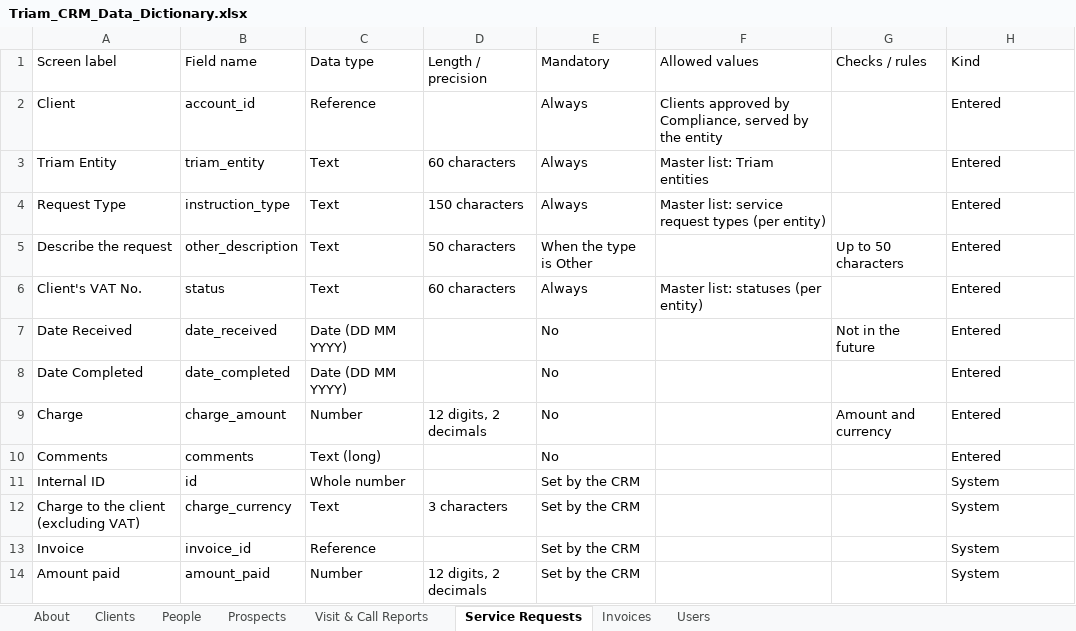
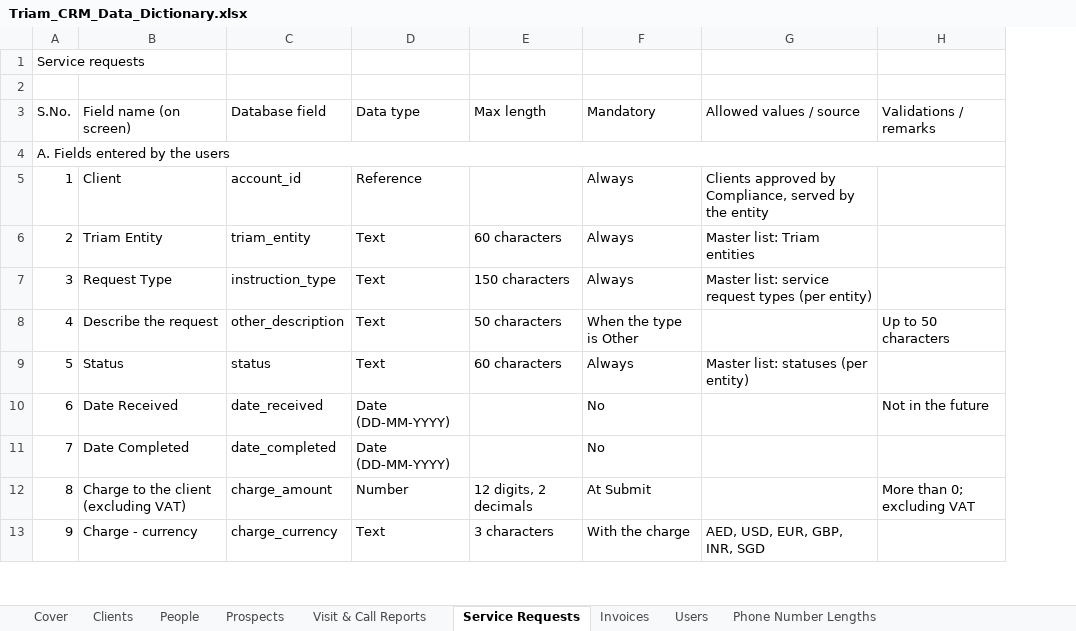
Before and after one commit to manude1894-lab/CRM, an Excel workbook: docs/Triam_CRM_Data_Dictionary.xlsx, sheet Service Requests, drawn as a sheet; only a part is shown; values as stored, in another font and other column widths than the file's, no cell formats; removed rows and columns are numbered as before the commit, all else as after; the diff covers the shown part only; the diff names each change by its address in the sheet, - before the commit and + after, or states it on an @@ line.

```diff
--- a/docs/Triam_CRM_Data_Dictionary.xlsx (sheet Service Requests)
+++ b/docs/Triam_CRM_Data_Dictionary.xlsx (sheet Service Requests)
-sheet tab: About
+sheet tab: Cover
+sheet tab: Phone Number Lengths
+column A, row 1: Service requests; rows 5-12: 1 | 2 | 3 | 4 | 5 | 6 | 7 | 8
-column G, rows 1-7: Checks / rules |  |  |  | Up to 50 characters |  | Not in the future
-B1: Screen label
+B1: (empty)
-C1: Field name
+C1: (empty)
-D1: Data type
+D1: (empty)
-E1: Length / precision
+E1: (empty)
-F1: Mandatory
+F1: (empty)
-G1: Allowed values
+G1: (empty)
-H1: Kind
+H1: (empty)
+row 2: (empty)
+row 3: S.No. | Field name (on screen) | Database field | Data type | Max length | Mandatory | Allowed values / source | Validations / remarks
+row 4: A. Fields entered by the users
-H5:H7: Entered
+H5:H7: (empty)
-H8: Entered
+H8: Up to 50 characters
-B9: Client's VAT No.
+B9: Status
-H9: Entered
+H9: (empty)
-D10:D11: Date (DD MM YYYY)
+D10:D11: Date (DD-MM-YYYY)
-H10: Entered
+H10: Not in the future
-H11: Entered
+H11: (empty)
-row 9: Charge | charge_amount | Number | 12 digits, 2 decimals | No |  | Amount and currency | Entered
-row 10: Comments | comments | Text (long) |  | No |  |  | Entered
-row 11: Internal ID | id | Whole number |  | Set by the CRM |  |  | System
-C12: charge_currency
+C12: charge_amount
-D12: Text
+D12: Number
-E12: 3 characters
+E12: 12 digits, 2 decimals
-F12: Set by the CRM
+F12: At Submit
-H12: System
+H12: More than 0; excluding VAT
-row 13: Invoice | invoice_id | Reference |  | Set by the CRM |  |  | System
-row 14: Amount paid | amount_paid | Number | 12 digits, 2 decimals | Set by the CRM |  |  | System
+row 13: 9 | Charge - currency | charge_currency | Text | 3 characters | With the charge | AED, USD, EUR, GBP, INR, SGD
```
Also changed, not shown: 6 added rows, 1 removed row and 39 edited cells elsewhere in this sheet, sheet Clients, sheet Prospects, sheet Users, sheet Invoices, sheet Visit & Call Reports, sheet People, 1 more sheet, cell formats, 1 other file.
